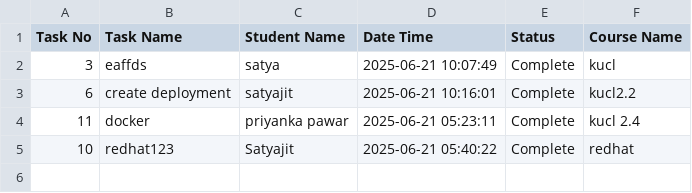
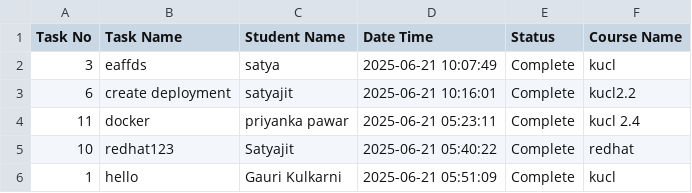
Before and after one commit to abhay-dandge/task-submission-records, a CSV file: task_status.csv, drawn as a sheet.

Commit message:
Task 1 completed by Gauri Kulkarni

```diff
--- a/task_status.csv
+++ b/task_status.csv
@@ -5 +5,2 @@ Task No,Task Name,Student Name,Date Time,Status,Course Name
 10,redhat123,Satyajit,2025-06-21 05:40:22,Complete,redhat
+1,hello,Gauri Kulkarni,2025-06-21 05:51:09,Complete,kucl
```
